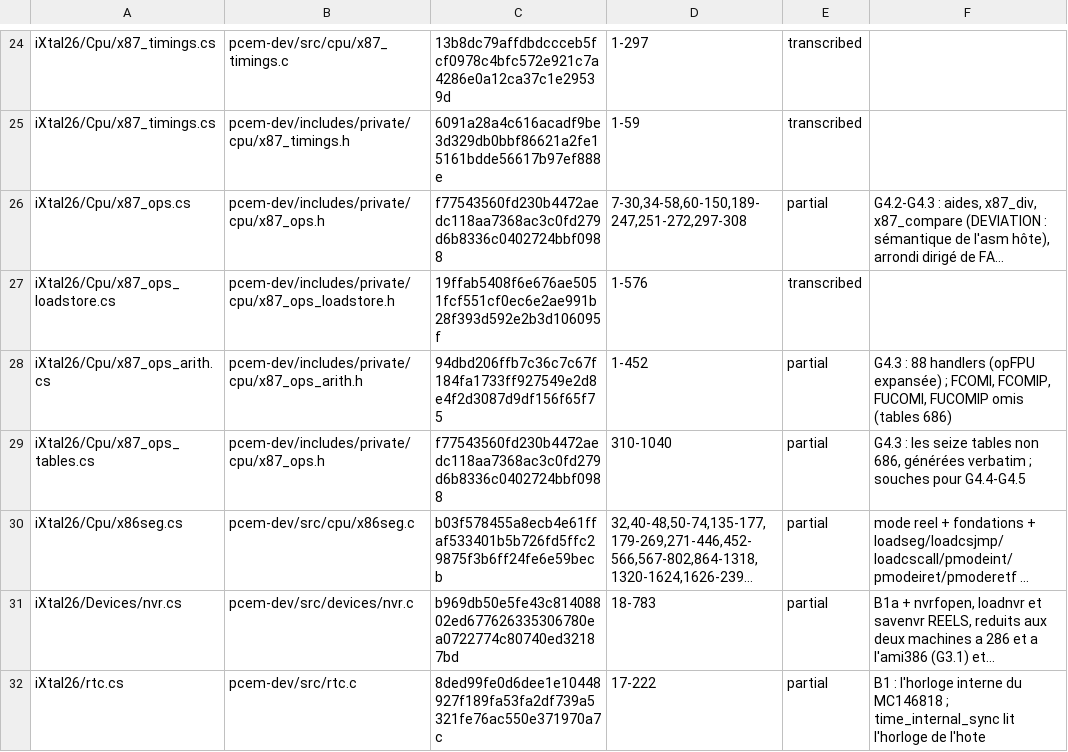
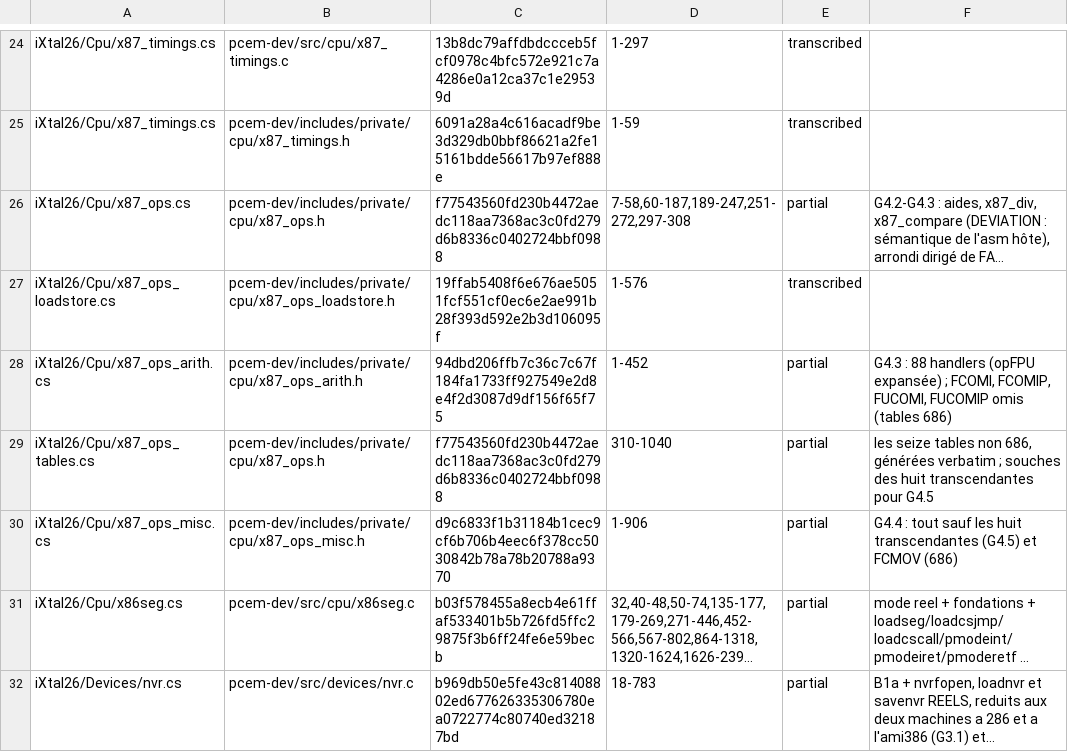
Before and after one commit to jpeloille/iXtal928, a TSV file: oracle.tsv, drawn as a sheet; only a part is shown, gaps mark what is left out; the shorter side is filled out with more unchanged rows; long unchanged cells end in …; the diff names each change by its address in the sheet, - before the commit and + after, or states it on an @@ line.

```diff
--- a/oracle.tsv
+++ b/oracle.tsv
-D26: 7-30,34-58,60-150,189-247,251-272,297-308
+D26: 7-58,60-187,189-247,251-272,297-308
-F29: G4.3 : les seize tables non 686, générées verbatim ; souches pour G4.4-G4.5
+F29: les seize tables non 686, générées verbatim ; souches des huit transcendantes pour G4.5
+row 30: iXtal26/Cpu/x87_ops_misc.cs | pcem-dev/includes/private/cpu/x87_ops_misc.h | d9c6833f1b31184b1cec9cf6b706b4eec6f378cc5030842b78a78b20788a9370 | 1-906 | partial | G4.4 : tout sauf les huit transcendantes (G4.5) et FCMOV (686)
```
Also changed, not shown: 10 other files.
